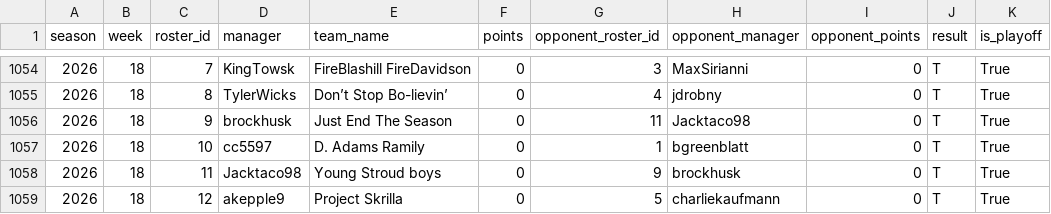
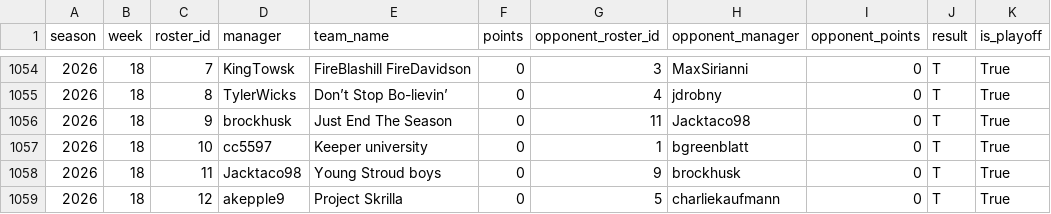
Before and after one commit to BradHagstrom16/the-league, a CSV file: data/matchups_all.csv, drawn as a sheet; only a part is shown, gaps mark what is left out; the diff covers the shown part only.

```diff
--- a/data/matchups_all.csv
+++ b/data/matchups_all.csv
@@ -1056,3 +1056,3 @@ season,week,roster_id,manager,team_name,points,opponent_roster_id,opponent_manag
 2026,18,9,brockhusk,Just End The Season,0,11,Jacktaco98,0,T,True
-2026,18,10,cc5597,D. Adams Ramily,0,1,bgreenblatt,0,T,True
+2026,18,10,cc5597,Keeper university,0,1,bgreenblatt,0,T,True
 2026,18,11,Jacktaco98,Young Stroud boys,0,9,brockhusk,0,T,True
```
Also changed, not shown: 53 edited cells elsewhere in this file, data/matchups/matchups_2026.csv, data/player_points/player_points_2026.csv, 43 other files.
